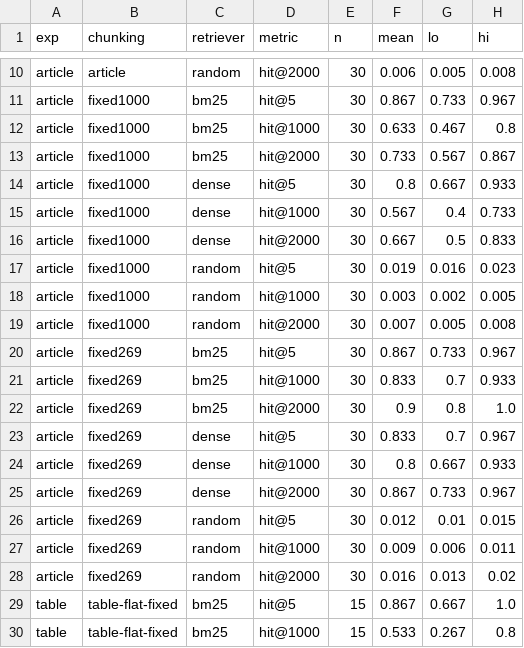
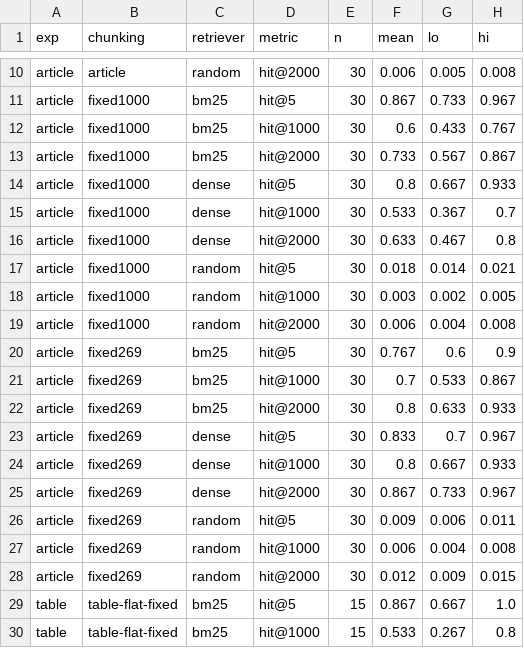
Before and after one commit to lin891020/rag-lab, a CSV file: experiments/01-chunking/results/summary.csv, drawn as a sheet; only a part is shown, gaps mark what is left out; the diff covers the shown part only.

```diff
--- a/experiments/01-chunking/results/summary.csv
+++ b/experiments/01-chunking/results/summary.csv
@@ -11,13 +11,13 @@ article,article,random,hit@2000,30,0.006,0.005,0.008
 article,fixed1000,bm25,hit@5,30,0.867,0.733,0.967
-article,fixed1000,bm25,hit@1000,30,0.633,0.467,0.8
+article,fixed1000,bm25,hit@1000,30,0.6,0.433,0.767
 article,fixed1000,bm25,hit@2000,30,0.733,0.567,0.867
 article,fixed1000,dense,hit@5,30,0.8,0.667,0.933
-article,fixed1000,dense,hit@1000,30,0.567,0.4,0.733
-article,fixed1000,dense,hit@2000,30,0.667,0.5,0.833
-article,fixed1000,random,hit@5,30,0.019,0.016,0.023
+article,fixed1000,dense,hit@1000,30,0.533,0.367,0.7
+article,fixed1000,dense,hit@2000,30,0.633,0.467,0.8
+article,fixed1000,random,hit@5,30,0.018,0.014,0.021
 article,fixed1000,random,hit@1000,30,0.003,0.002,0.005
-article,fixed1000,random,hit@2000,30,0.007,0.005,0.008
-article,fixed269,bm25,hit@5,30,0.867,0.733,0.967
-article,fixed269,bm25,hit@1000,30,0.833,0.7,0.933
-article,fixed269,bm25,hit@2000,30,0.9,0.8,1.0
+article,fixed1000,random,hit@2000,30,0.006,0.004,0.008
+article,fixed269,bm25,hit@5,30,0.767,0.6,0.9
+article,fixed269,bm25,hit@1000,30,0.7,0.533,0.867
+article,fixed269,bm25,hit@2000,30,0.8,0.633,0.933
 article,fixed269,dense,hit@5,30,0.833,0.7,0.967
@@ -25,5 +25,5 @@ article,fixed269,dense,hit@1000,30,0.8,0.667,0.933
 article,fixed269,dense,hit@2000,30,0.867,0.733,0.967
-article,fixed269,random,hit@5,30,0.012,0.01,0.015
-article,fixed269,random,hit@1000,30,0.009,0.006,0.011
-article,fixed269,random,hit@2000,30,0.016,0.013,0.02
+article,fixed269,random,hit@5,30,0.009,0.006,0.011
+article,fixed269,random,hit@1000,30,0.006,0.004,0.008
+article,fixed269,random,hit@2000,30,0.012,0.009,0.015
 table,table-flat-fixed,bm25,hit@5,15,0.867,0.667,1.0
```
Also changed, not shown: 31 edited cells elsewhere in this file, experiments/01-chunking/results/diffs.csv, experiments/05-cross-page/results/by_category.csv, 37 other files.
